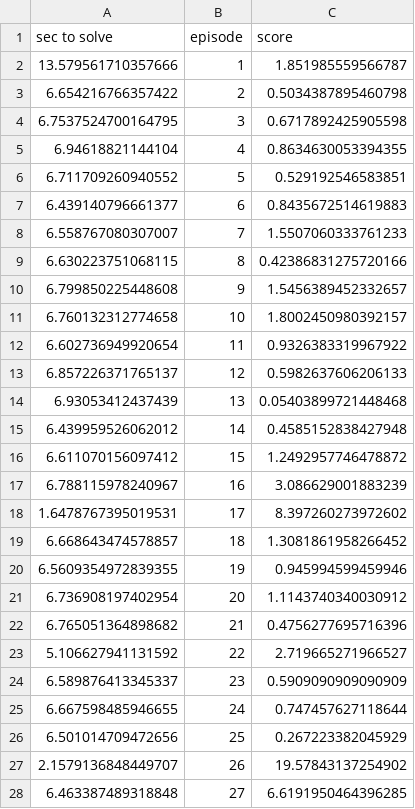
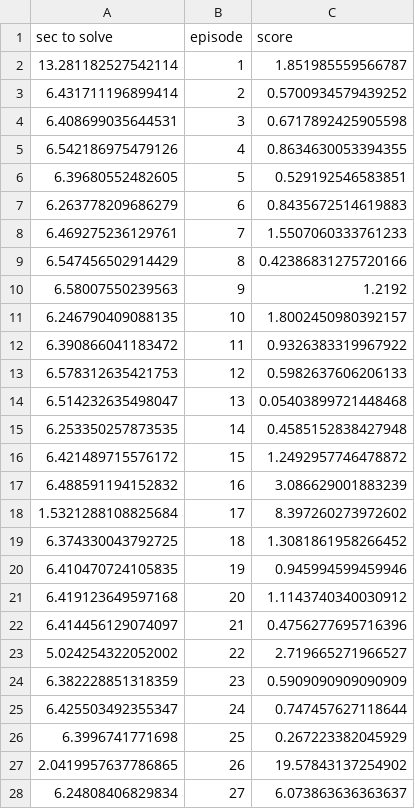
Before and after one commit to dmeoli/GQSAT, a TSV file: runs/Nov13_03-55-51_c42e8ad320d8/flat200-479-gatqsat-max300.tsv, drawn as a sheet; only a part is shown; the diff covers the shown part only.

```diff
--- a/runs/Nov13_03-55-51_c42e8ad320d8/flat200-479-gatqsat-max300.tsv
+++ b/runs/Nov13_03-55-51_c42e8ad320d8/flat200-479-gatqsat-max300.tsv
@@ -1,28 +1,28 @@
 sec to solve	episode	score
-13.579561710357666	1	1.851985559566787
-6.654216766357422	2	0.5034387895460798
-6.7537524700164795	3	0.6717892425905598
-6.94618821144104	4	0.8634630053394355
-6.711709260940552	5	0.529192546583851
-6.439140796661377	6	0.8435672514619883
-6.558767080307007	7	1.5507060333761233
-6.630223751068115	8	0.42386831275720166
-6.799850225448608	9	1.5456389452332657
-6.760132312774658	10	1.8002450980392157
-6.602736949920654	11	0.9326383319967922
-6.857226371765137	12	0.5982637606206133
-6.93053412437439	13	0.05403899721448468
-6.439959526062012	14	0.4585152838427948
-6.611070156097412	15	1.2492957746478872
-6.788115978240967	16	3.086629001883239
-1.6478767395019531	17	8.397260273972602
-6.668643474578857	18	1.3081861958266452
-6.5609354972839355	19	0.945994599459946
-6.736908197402954	20	1.1143740340030912
-6.765051364898682	21	0.4756277695716396
-5.106627941131592	22	2.719665271966527
-6.589876413345337	23	0.5909090909090909
-6.667598485946655	24	0.747457627118644
-6.501014709472656	25	0.267223382045929
-2.1579136848449707	26	19.57843137254902
-6.463387489318848	27	6.6191950464396285
+13.281182527542114	1	1.851985559566787
+6.431711196899414	2	0.5700934579439252
+6.408699035644531	3	0.6717892425905598
+6.542186975479126	4	0.8634630053394355
+6.39680552482605	5	0.529192546583851
+6.263778209686279	6	0.8435672514619883
+6.469275236129761	7	1.5507060333761233
+6.547456502914429	8	0.42386831275720166
+6.58007550239563	9	1.2192
+6.246790409088135	10	1.8002450980392157
+6.390866041183472	11	0.9326383319967922
+6.578312635421753	12	0.5982637606206133
+6.514232635498047	13	0.05403899721448468
+6.253350257873535	14	0.4585152838427948
+6.421489715576172	15	1.2492957746478872
+6.488591194152832	16	3.086629001883239
+1.5321288108825684	17	8.397260273972602
+6.374330043792725	18	1.3081861958266452
+6.410470724105835	19	0.945994599459946
+6.419123649597168	20	1.1143740340030912
+6.414456129074097	21	0.4756277695716396
+5.024254322052002	22	2.719665271966527
+6.382228851318359	23	0.5909090909090909
+6.425503492355347	24	0.747457627118644
+6.3996741771698	25	0.267223382045929
+2.0419957637786865	26	19.57843137254902
+6.24808406829834	27	6.073863636363637
```
Also changed, not shown: 76 edited cells elsewhere in this file, runs/Nov13_03-55-51_c42e8ad320d8/flat200-479-gatqsat-max10.tsv, runs/Nov13_03-55-51_c42e8ad320d8/flat200-479-gatqsat-max100.tsv, 3 other files.
